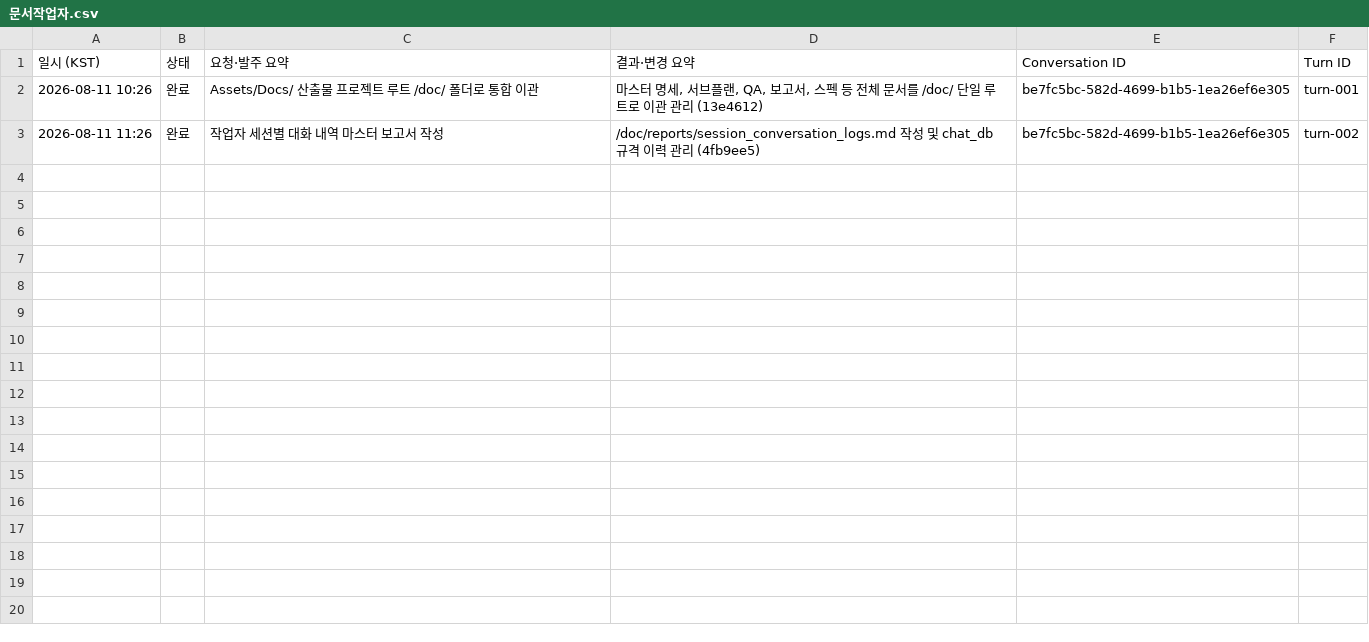
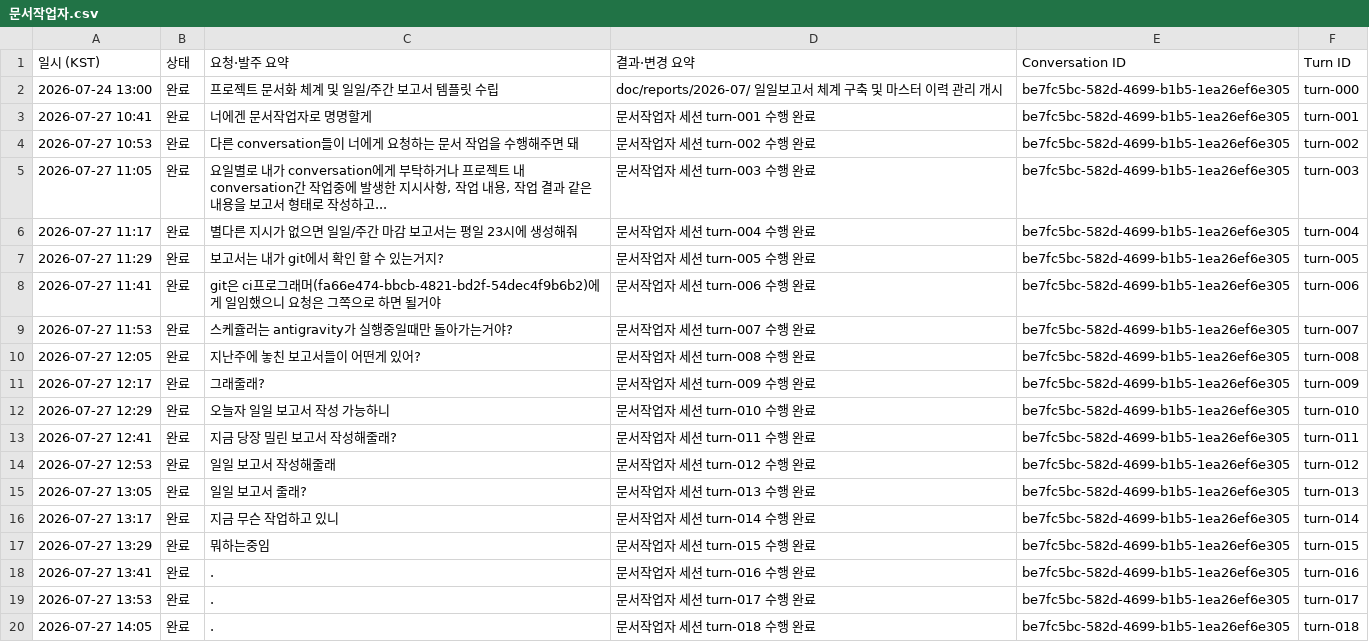
Before and after one commit to KangSungKyu/TP2, a CSV file: doc/reports/csv_exports/문서작업자.csv, drawn as a sheet.

```diff
--- a/doc/reports/csv_exports/문서작업자.csv
+++ b/doc/reports/csv_exports/문서작업자.csv
@@ -1,3 +1,20 @@
 일시 (KST),상태,요청·발주 요약,결과·변경 요약,Conversation ID,Turn ID
-2026-08-11 10:26,완료,Assets/Docs/ 산출물 프로젝트 루트 /doc/ 폴더로 통합 이관,"마스터 명세, 서브플랜, QA, 보고서, 스펙 등 전체 문서를 /doc/ 단일 루트로 이관 관리 (13e4612)",be7fc5bc-582d-4699-b1b5-1ea26ef6e305,turn-001
-2026-08-11 11:26,완료,작업자 세션별 대화 내역 마스터 보고서 작성,"/doc/reports/session_conversation_logs.md 작성 및 chat_db 규격 이력 관리 (4fb9ee5)",be7fc5bc-582d-4699-b1b5-1ea26ef6e305,turn-002
+2026-07-24 13:00,완료,프로젝트 문서화 체계 및 일일/주간 보고서 템플릿 수립,doc/reports/2026-07/ 일일보고서 체계 구축 및 마스터 이력 관리 개시,be7fc5bc-582d-4699-b1b5-1ea26ef6e305,turn-000
+2026-07-27 10:41,완료,너에겐 문서작업자로 명명할게,문서작업자 세션 turn-001 수행 완료,be7fc5bc-582d-4699-b1b5-1ea26ef6e305,turn-001
+2026-07-27 10:53,완료,다른 conversation들이 너에게 요청하는 문서 작업을 수행해주면 돼,문서작업자 세션 turn-002 수행 완료,be7fc5bc-582d-4699-b1b5-1ea26ef6e305,turn-002
+2026-07-27 11:05,완료,"요일별로 내가 conversation에게 부탁하거나 프로젝트 내 conversation간 작업중에 발생한 지시사항, 작업 내용, 작업 결과 같은 내용을 보고서 형태로 작성하고...",문서작업자 세션 turn-003 수행 완료,be7fc5bc-582d-4699-b1b5-1ea26ef6e305,turn-003
+2026-07-27 11:17,완료,별다른 지시가 없으면 일일/주간 마감 보고서는 평일 23시에 생성해줘,문서작업자 세션 turn-004 수행 완료,be7fc5bc-582d-4699-b1b5-1ea26ef6e305,turn-004
+2026-07-27 11:29,완료,보고서는 내가 git에서 확인 할 수 있는거지?,문서작업자 세션 turn-005 수행 완료,be7fc5bc-582d-4699-b1b5-1ea26ef6e305,turn-005
+2026-07-27 11:41,완료,git은 ci프로그래머(fa66e474-bbcb-4821-bd2f-54dec4f9b6b2)에게 일임했으니 요청은 그쪽으로 하면 될거야,문서작업자 세션 turn-006 수행 완료,be7fc5bc-582d-4699-b1b5-1ea26ef6e305,turn-006
+2026-07-27 11:53,완료,스케쥴러는 antigravity가 실행중일때만 돌아가는거야?,문서작업자 세션 turn-007 수행 완료,be7fc5bc-582d-4699-b1b5-1ea26ef6e305,turn-007
+2026-07-27 12:05,완료,지난주에 놓친 보고서들이 어떤게 있어?,문서작업자 세션 turn-008 수행 완료,be7fc5bc-582d-4699-b1b5-1ea26ef6e305,turn-008
+2026-07-27 12:17,완료,그래줄래?,문서작업자 세션 turn-009 수행 완료,be7fc5bc-582d-4699-b1b5-1ea26ef6e305,turn-009
+2026-07-27 12:29,완료,오늘자 일일 보고서 작성 가능하니,문서작업자 세션 turn-010 수행 완료,be7fc5bc-582d-4699-b1b5-1ea26ef6e305,turn-010
+2026-07-27 12:41,완료,지금 당장 밀린 보고서 작성해줄래?,문서작업자 세션 turn-011 수행 완료,be7fc5bc-582d-4699-b1b5-1ea26ef6e305,turn-011
+2026-07-27 12:53,완료,일일 보고서 작성해줄래,문서작업자 세션 turn-012 수행 완료,be7fc5bc-582d-4699-b1b5-1ea26ef6e305,turn-012
+2026-07-27 13:05,완료,일일 보고서 줄래?,문서작업자 세션 turn-013 수행 완료,be7fc5bc-582d-4699-b1b5-1ea26ef6e305,turn-013
+2026-07-27 13:17,완료,지금 무슨 작업하고 있니,문서작업자 세션 turn-014 수행 완료,be7fc5bc-582d-4699-b1b5-1ea26ef6e305,turn-014
+2026-07-27 13:29,완료,뭐하는중임,문서작업자 세션 turn-015 수행 완료,be7fc5bc-582d-4699-b1b5-1ea26ef6e305,turn-015
+2026-07-27 13:41,완료,.,문서작업자 세션 turn-016 수행 완료,be7fc5bc-582d-4699-b1b5-1ea26ef6e305,turn-016
+2026-07-27 13:53,완료,.,문서작업자 세션 turn-017 수행 완료,be7fc5bc-582d-4699-b1b5-1ea26ef6e305,turn-017
+2026-07-27 14:05,완료,.,문서작업자 세션 turn-018 수행 완료,be7fc5bc-582d-4699-b1b5-1ea26ef6e305,turn-018
```
Also changed, not shown: doc/reports/csv_exports/CI.csv, doc/reports/csv_exports/QA.csv, 7 other files.
